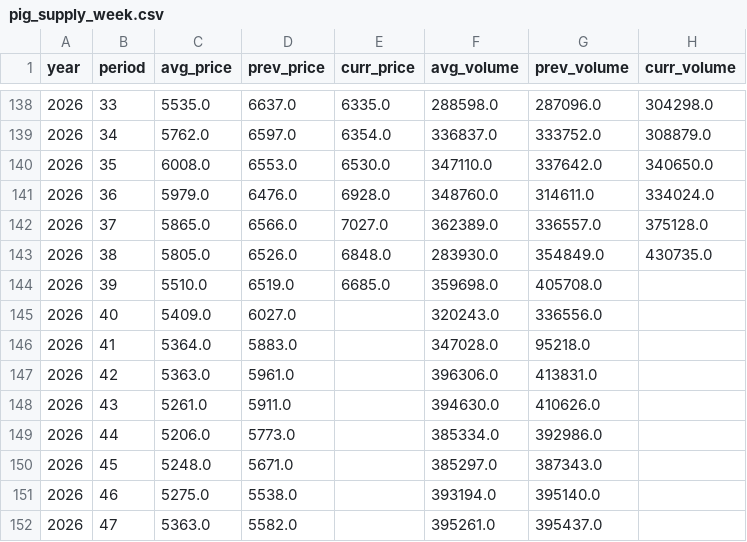
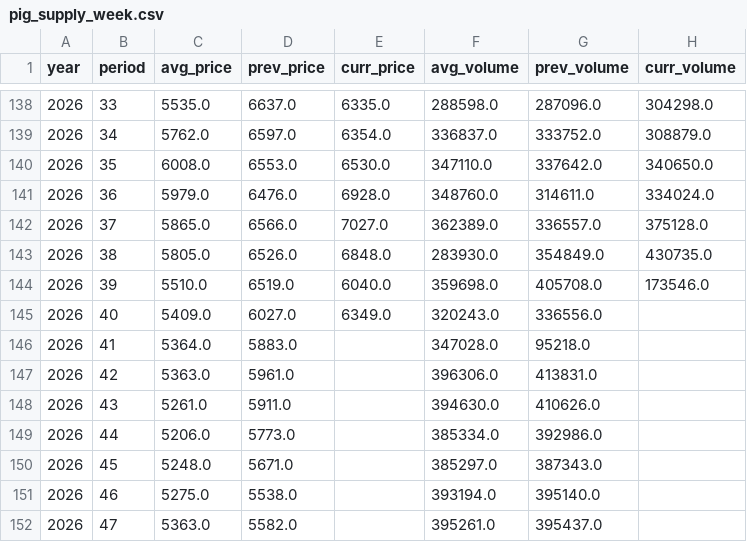
Before and after one commit to seonghwanjhee-ux/pig-price, a CSV file: pig_supply_week.csv, drawn as a sheet; only a part is shown, gaps mark what is left out.

```diff
--- a/pig_supply_week.csv
+++ b/pig_supply_week.csv
@@ -143,4 +143,4 @@
 2026,38,5805.0,6526.0,6848.0,283930.0,354849.0,430735.0
-2026,39,5510.0,6519.0,6685.0,359698.0,405708.0,
-2026,40,5409.0,6027.0,,320243.0,336556.0,
+2026,39,5510.0,6519.0,6040.0,359698.0,405708.0,173546.0
+2026,40,5409.0,6027.0,6349.0,320243.0,336556.0,
 2026,41,5364.0,5883.0,,347028.0,95218.0,
```
Also changed, not shown: pig_supply_month.csv.
